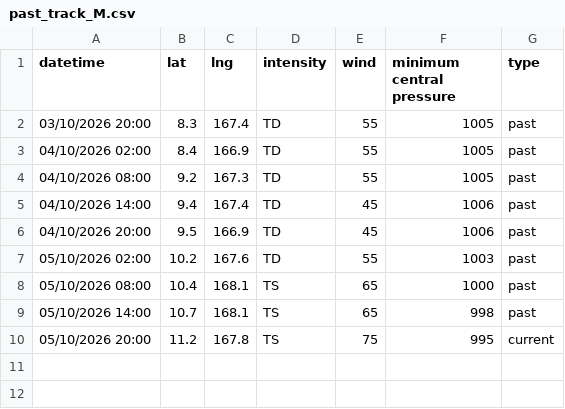
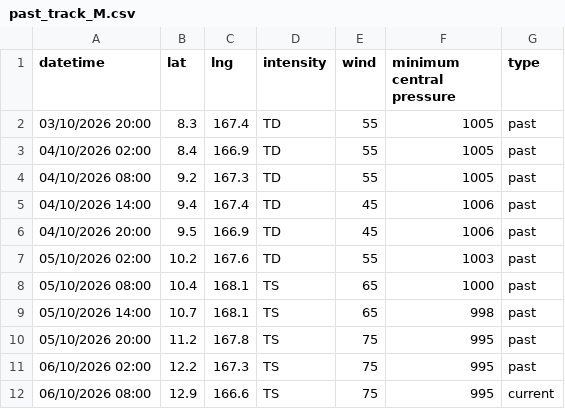
Before and after one commit to zax41006-bot/TC-Track, a CSV file: past_track_M.csv, drawn as a sheet.

Commit message:
Update past_track_M.csv

```diff
--- a/past_track_M.csv
+++ b/past_track_M.csv
@@ -9,2 +9,4 @@ datetime,lat,lng,intensity,wind,minimum central pressure,type
 05/10/2026 14:00,10.7,168.1,TS,65,998,past
-05/10/2026 20:00,11.2,167.8,TS,75,995,current
+05/10/2026 20:00,11.2,167.8,TS,75,995,past
+06/10/2026 02:00,12.2,167.3,TS,75,995,past
+06/10/2026 08:00,12.9,166.6,TS,75,995,current
```
